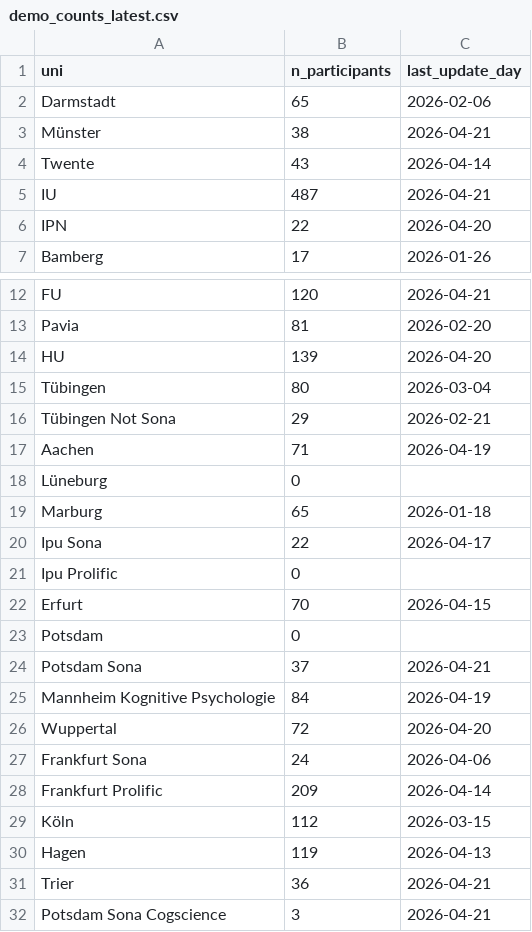
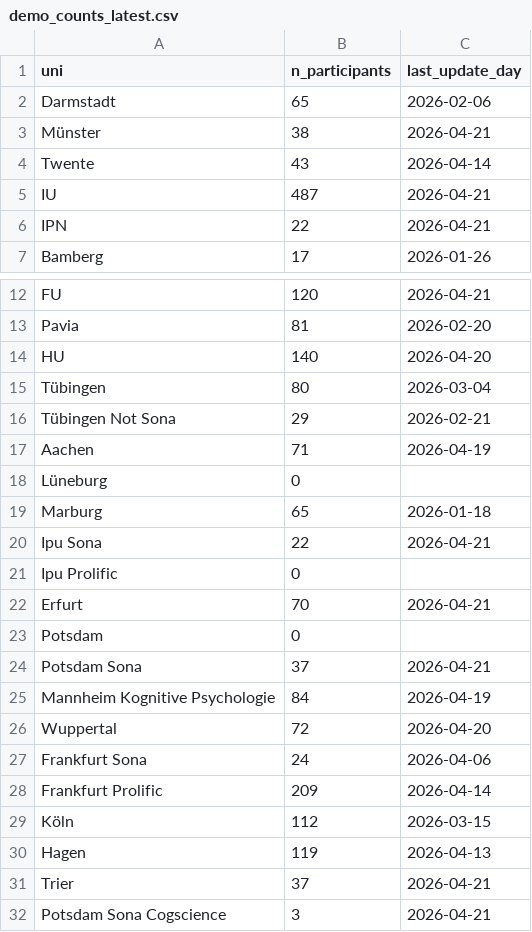
Before and after one commit to schiekiera/German_Lexicon_Multilab_Monitoring, a CSV file: demo_counts_latest.csv, drawn as a sheet; only a part is shown, gaps mark what is left out.

```diff
--- a/demo_counts_latest.csv
+++ b/demo_counts_latest.csv
@@ -5,3 +5,3 @@ Twente,43,2026-04-14
 IU,487,2026-04-21
-IPN,22,2026-04-20
+IPN,22,2026-04-21
 Bamberg,17,2026-01-26
@@ -13,3 +13,3 @@ FU,120,2026-04-21
 Pavia,81,2026-02-20
-HU,139,2026-04-20
+HU,140,2026-04-20
 Tübingen,80,2026-03-04
@@ -19,5 +19,5 @@ Lüneburg,0,
 Marburg,65,2026-01-18
-Ipu Sona,22,2026-04-17
+Ipu Sona,22,2026-04-21
 Ipu Prolific,0,
-Erfurt,70,2026-04-15
+Erfurt,70,2026-04-21
 Potsdam,0,
@@ -30,3 +30,3 @@ Köln,112,2026-03-15
 Hagen,119,2026-04-13
-Trier,36,2026-04-21
+Trier,37,2026-04-21
 Potsdam Sona Cogscience,3,2026-04-21
```
Also changed, not shown: demo_counts_history.csv, 5 other files.
